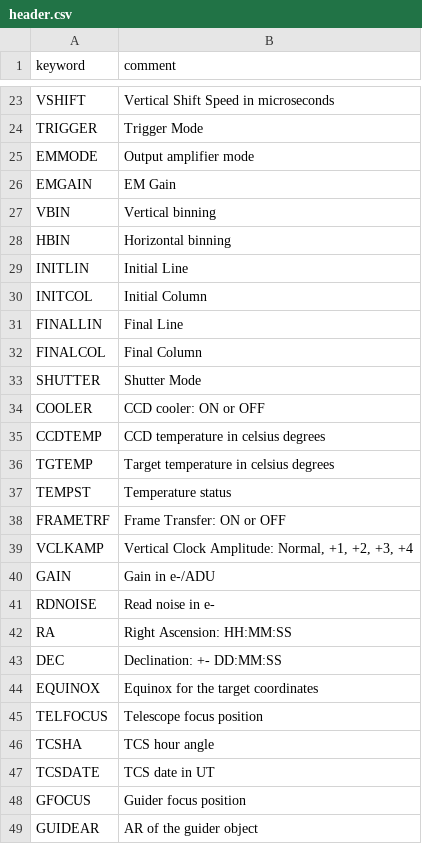
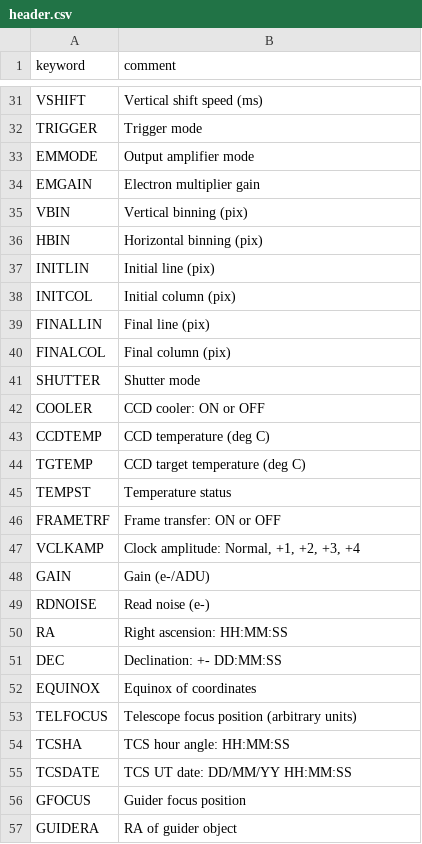
Before and after one commit to DBernardes/AIS, a CSV file: AIS/Header/header.csv, drawn as a sheet; only a part is shown, gaps mark what is left out; addresses are those after the commit; the diff covers the shown part only; the diff names each change by its address in the sheet, - before the commit and + after, or states it on an @@ line.

```diff
--- a/AIS/Header/header.csv
+++ b/AIS/Header/header.csv
-B31 (comment): Vertical Shift Speed in microseconds
+B31 (comment): Vertical shift speed (ms)
-B32 (comment): Trigger Mode
+B32 (comment): Trigger mode
-B34 (comment): EM Gain
+B34 (comment): Electron multiplier gain
-B35 (comment): Vertical binning
+B35 (comment): Vertical binning (pix)
-B36 (comment): Horizontal binning
+B36 (comment): Horizontal binning (pix)
-B37 (comment): Initial Line
+B37 (comment): Initial line (pix)
-B38 (comment): Initial Column
+B38 (comment): Initial column (pix)
-B39 (comment): Final Line
+B39 (comment): Final line (pix)
-B40 (comment): Final Column
+B40 (comment): Final column (pix)
-B41 (comment): Shutter Mode
+B41 (comment): Shutter mode
-B43 (comment): CCD temperature in celsius degrees
+B43 (comment): CCD temperature (deg C)
-B44 (comment): Target temperature in celsius degrees
+B44 (comment): CCD target temperature (deg C)
-B46 (comment): Frame Transfer: ON or OFF
+B46 (comment): Frame transfer: ON or OFF
-B47 (comment): Vertical Clock Amplitude: Normal, +1, +2, +3, +4
+B47 (comment): Clock amplitude: Normal, +1, +2, +3, +4
-B48 (comment): Gain in e-/ADU
+B48 (comment): Gain (e-/ADU)
-B49 (comment): Read noise in e-
+B49 (comment): Read noise (e-)
-B50 (comment): Right Ascension: HH:MM:SS
+B50 (comment): Right ascension: HH:MM:SS
-B52 (comment): Equinox for the target coordinates
+B52 (comment): Equinox of coordinates
-B53 (comment): Telescope focus position
+B53 (comment): Telescope focus position (arbitrary units)
-B54 (comment): TCS hour angle
+B54 (comment): TCS hour angle: HH:MM:SS
-B55 (comment): TCS date in UT
+B55 (comment): TCS UT date: DD/MM/YY HH:MM:SS
-A57 (keyword): GUIDEAR
+A57 (keyword): GUIDERA
-B57 (comment): AR of the guider object
+B57 (comment): RA of guider object
```
Also changed, not shown: 14 added rows and 24 edited cells elsewhere in this file, 10 other files.
